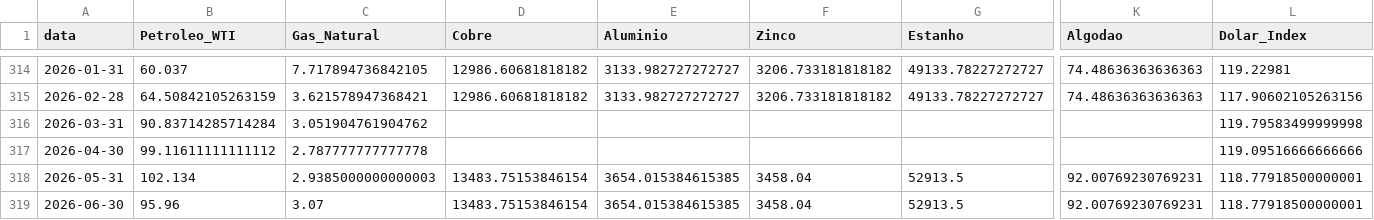
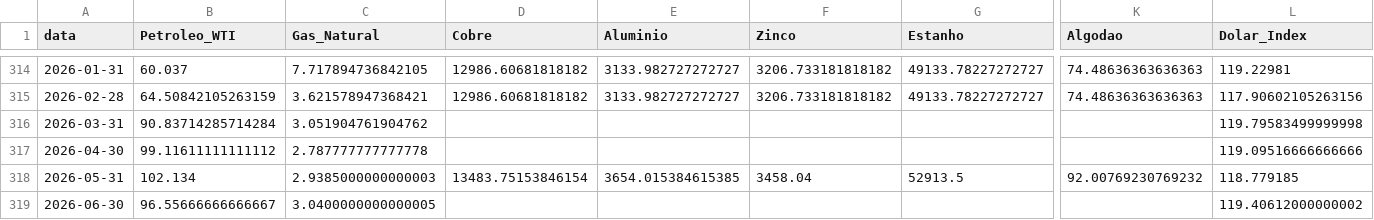
Before and after one commit to Rafaela-SCunha/Commodities-data-pipeline, a CSV file: commodities_mensal.csv, drawn as a sheet; only a part is shown, gaps mark what is left out; the diff covers the shown part only; the diff names each change by its address in the sheet, - before the commit and + after, or states it on an @@ line.

```diff
--- a/commodities_mensal.csv
+++ b/commodities_mensal.csv
-K318 (Algodao): 92.00769230769231
+K318 (Algodao): 92.00769230769232
-L318 (Dolar_Index): 118.77918500000001
+L318 (Dolar_Index): 118.779185
-B319 (Petroleo_WTI): 95.96
+B319 (Petroleo_WTI): 96.55666666666667
-C319 (Gas_Natural): 3.07
+C319 (Gas_Natural): 3.0400000000000005
-D319 (Cobre): 13483.75153846154
+D319 (Cobre): (empty)
-E319 (Aluminio): 3654.015384615385
+E319 (Aluminio): (empty)
-F319 (Zinco): 3458.04
+F319 (Zinco): (empty)
-G319 (Estanho): 52913.5
+G319 (Estanho): (empty)
-K319 (Algodao): 92.00769230769231
+K319 (Algodao): (empty)
-L319 (Dolar_Index): 118.77918500000001
+L319 (Dolar_Index): 119.40612000000002
```
Also changed, not shown: 6 edited cells elsewhere in this file.
